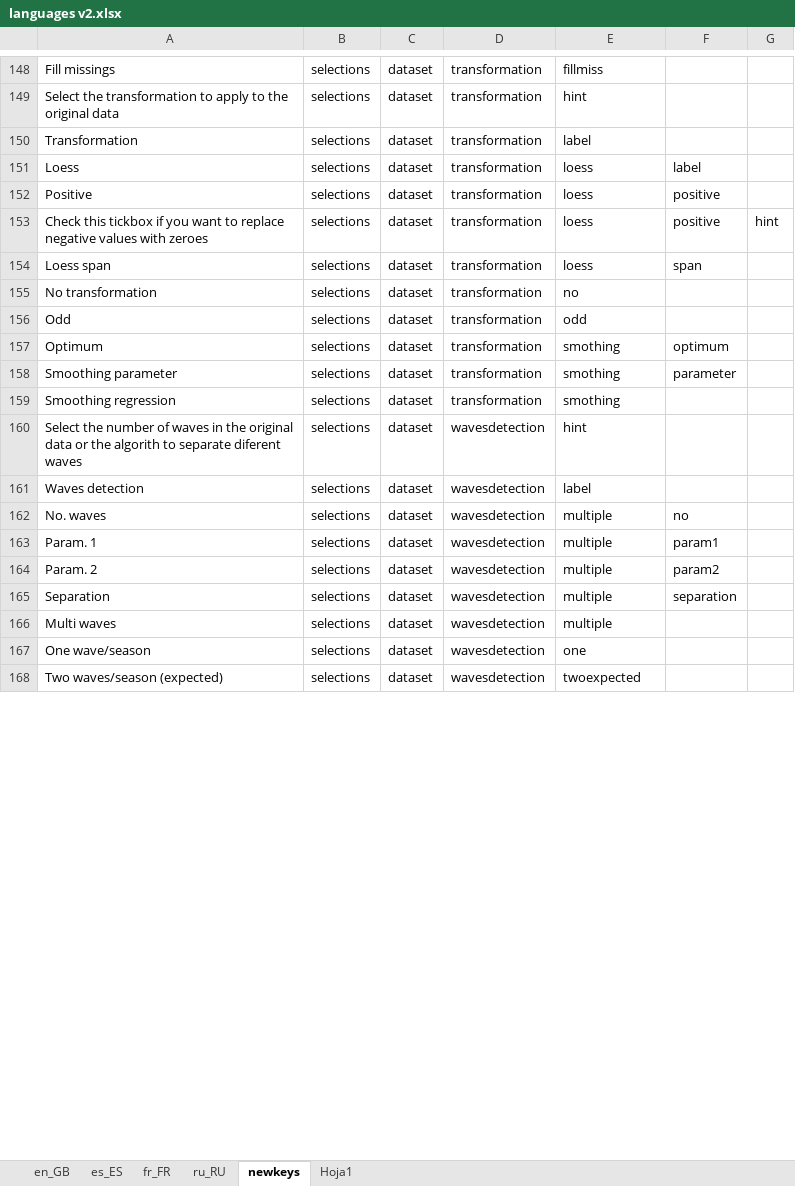
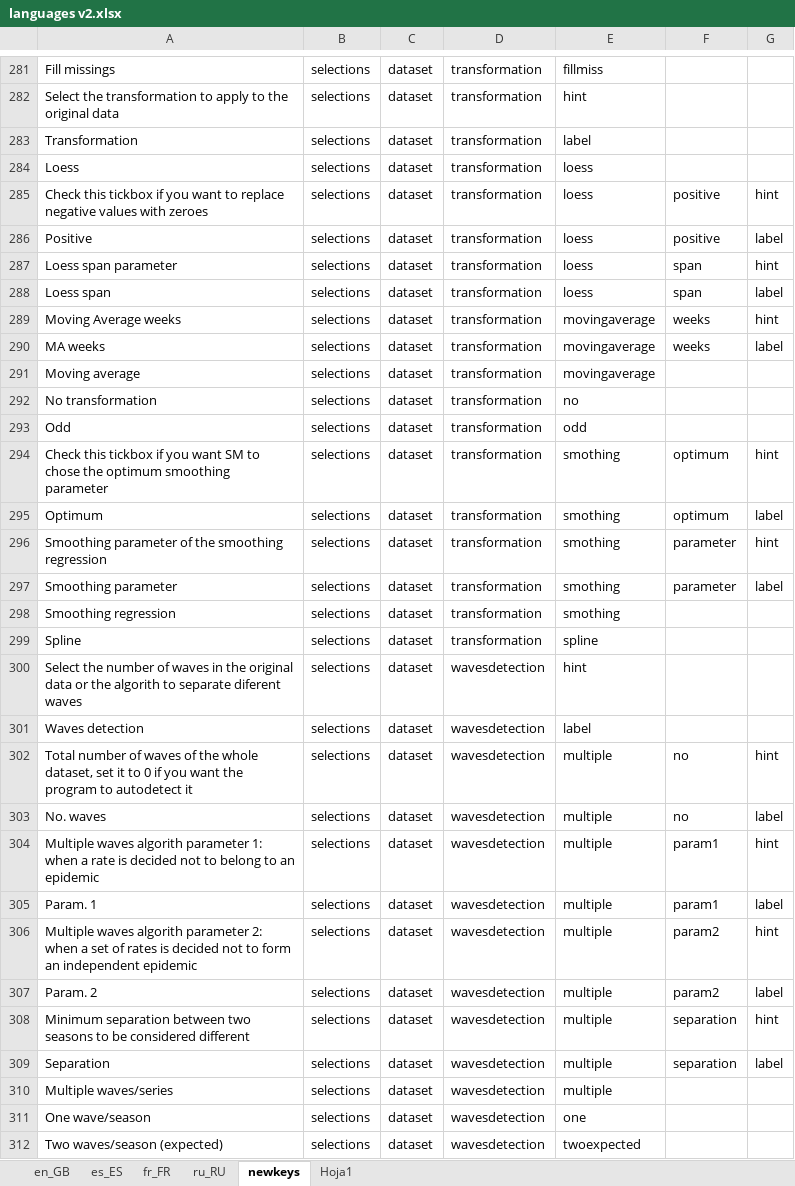
Before and after one commit to lozalojo/memapp, an Excel workbook: inst/shinyapp/lang/languages v2.xlsx, sheet newkeys, drawn as a sheet; only a part is shown, gaps mark what is left out; values as stored, in another font and other column widths than the file's, no borders; removed rows and columns are numbered as before the commit, all else as after; the diff covers the shown part only; the diff names each change by its address in the sheet, - before the commit and + after, or states it on an @@ line.

```diff
--- a/inst/shinyapp/lang/languages v2.xlsx (sheet newkeys)
+++ b/inst/shinyapp/lang/languages v2.xlsx (sheet newkeys)
-F284: label
+F284: (empty)
-row 152: Positive | selections | dataset | transformation | loess | positive
+row 286: Positive | selections | dataset | transformation | loess | positive | label
+row 287: Loess span parameter | selections | dataset | transformation | loess | span | hint
-G288: (empty)
+G288: label
+row 289: Moving Average weeks | selections | dataset | transformation | movingaverage | weeks | hint
+row 290: MA weeks | selections | dataset | transformation | movingaverage | weeks | label
+row 291: Moving average | selections | dataset | transformation | movingaverage
+row 294: Check this tickbox if you want SM to chose the optimum smoothing parameter | selections | dataset | transformation | smothing | optimum | hint
-G295: (empty)
+G295: label
+row 296: Smoothing parameter of the smoothing regression | selections | dataset | transformation | smothing | parameter | hint
-G297: (empty)
+G297: label
+row 299: Spline | selections | dataset | transformation | spline
+row 302: Total number of waves of the whole dataset, set it to 0 if you want the program to autodetect it | selections | dataset | wavesdetection | multiple | no | hint
-G303: (empty)
+G303: label
+row 304: Multiple waves algorith parameter 1: when a rate is decided not to belong to an epidemic | selections | dataset | wavesdetection | multiple | param1 | hint
-G305: (empty)
+G305: label
+row 306: Multiple waves algorith parameter 2: when a set of rates is decided not to form an independent epidemic | selections | dataset | wavesdetection | multiple | param2 | hint
-G307: (empty)
+G307: label
+row 308: Minimum separation between two seasons to be considered different | selections | dataset | wavesdetection | multiple | separation | hint
-G309: (empty)
+G309: label
-A310: Multi waves
+A310: Multiple waves/series
```
Also changed, not shown: 140 added rows, 143 removed rows, 1 moved row and 58 edited cells elsewhere in this sheet, sheet fr_FR, sheet ru_RU, sheet es_ES, sheet en_GB, 6 other files.
